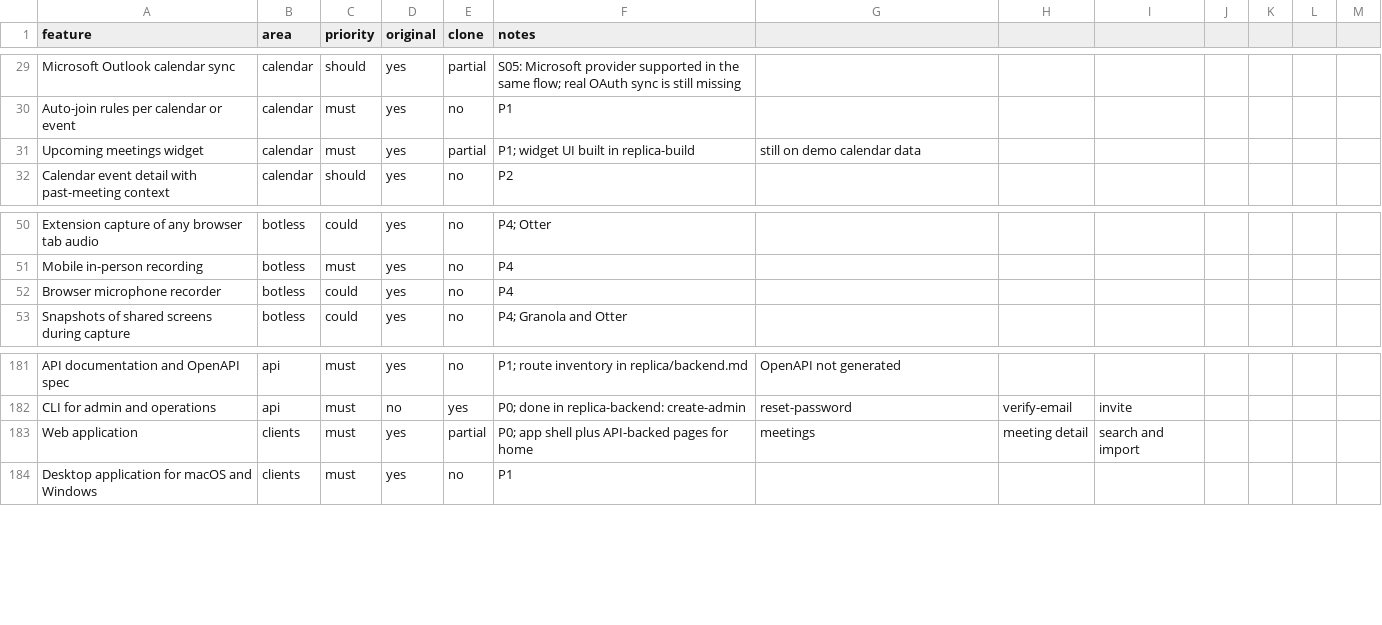
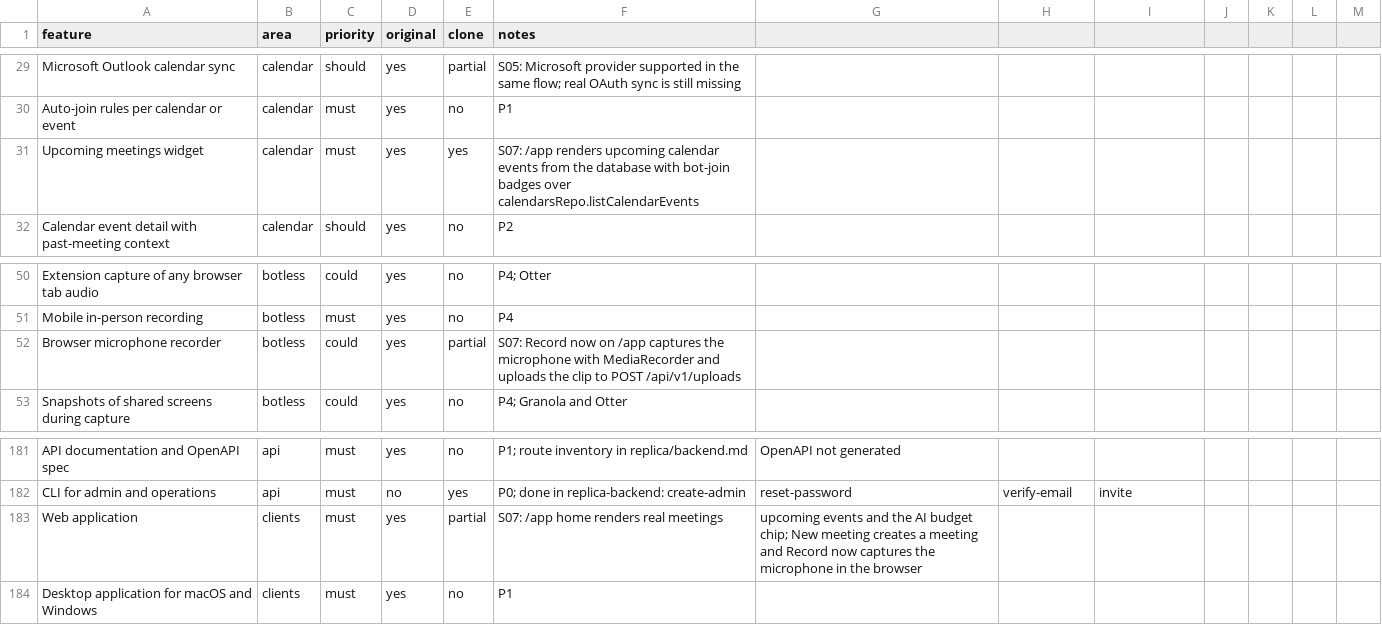
Before and after one commit to arjav1181/click, a CSV file: replica/features.csv, drawn as a sheet; only a part is shown, gaps mark what is left out.

Commit message:
build: S07 home

```diff
--- a/replica/features.csv
+++ b/replica/features.csv
@@ -30,3 +30,3 @@ Microsoft Outlook calendar sync,calendar,should,yes,partial,S05: Microsoft provi
 Auto-join rules per calendar or event,calendar,must,yes,no,P1
-Upcoming meetings widget,calendar,must,yes,partial,P1; widget UI built in replica-build, still on demo calendar data
+Upcoming meetings widget,calendar,must,yes,yes,S07: /app renders upcoming calendar events from the database with bot-join badges over calendarsRepo.listCalendarEvents
 Calendar event detail with past-meeting context,calendar,should,yes,no,P2
@@ -51,3 +51,3 @@ Extension capture of any browser tab audio,botless,could,yes,no,P4; Otter
 Mobile in-person recording,botless,must,yes,no,P4
-Browser microphone recorder,botless,could,yes,no,P4
+Browser microphone recorder,botless,could,yes,partial,S07: Record now on /app captures the microphone with MediaRecorder and uploads the clip to POST /api/v1/uploads
 Snapshots of shared screens during capture,botless,could,yes,no,P4; Granola and Otter
@@ -182,3 +182,3 @@ API documentation and OpenAPI spec,api,must,yes,no,P1; route inventory in replic
 CLI for admin and operations,api,must,no,yes,P0; done in replica-backend: create-admin, reset-password, verify-email, invite
-Web application,clients,must,yes,partial,P0; app shell plus API-backed pages for home, meetings, meeting detail, search and import
+Web application,clients,must,yes,partial,S07: /app home renders real meetings, upcoming events and the AI budget chip; New meeting creates a meeting and Record now captures the microphone in the browser
 Desktop application for macOS and Windows,clients,must,yes,no,P1
```
Also changed, not shown: 6 other files.
